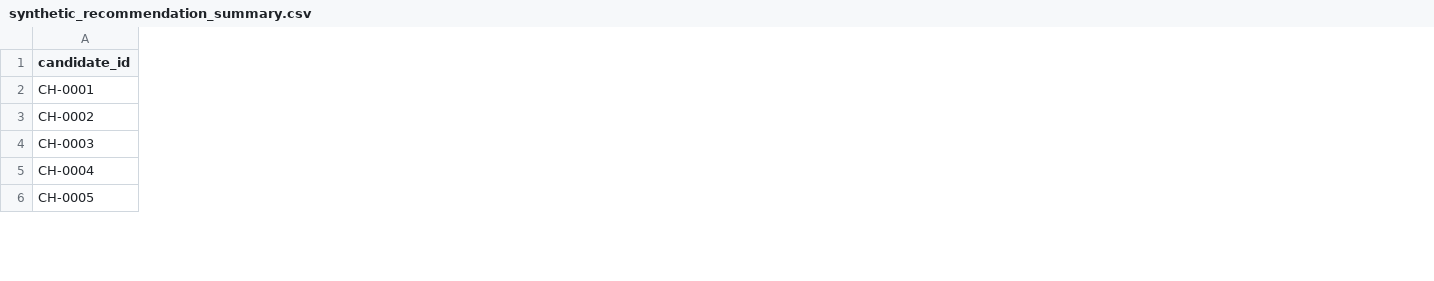
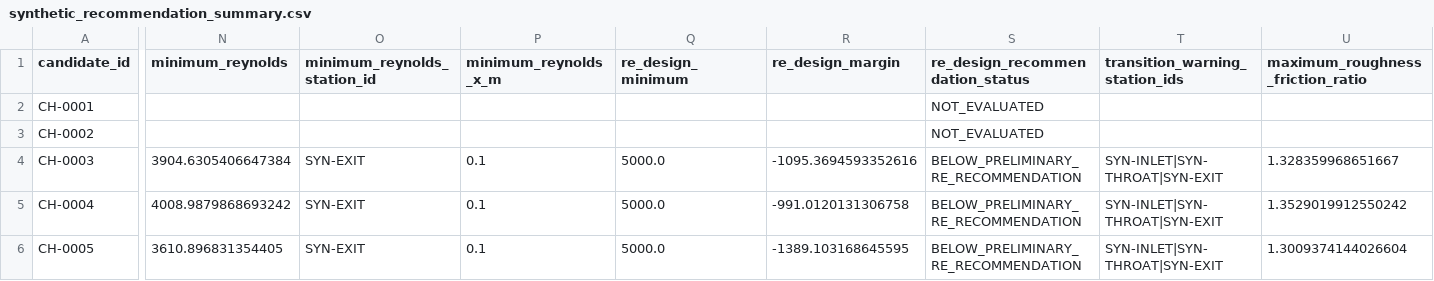
Before and after one commit to hamjaejun/SPACE-Y, a CSV file: artifacts/cooling_channel_sweep/synthetic_recommendation_summary.csv, drawn as a sheet; only a part is shown, gaps mark what is left out; the diff covers the shown part only; the diff names each change by its address in the sheet, - before the commit and + after, or states it on an @@ line.

```diff
--- a/artifacts/cooling_channel_sweep/synthetic_recommendation_summary.csv
+++ b/artifacts/cooling_channel_sweep/synthetic_recommendation_summary.csv
+column N (minimum_reynolds), rows 4-6: 3904.6305406647384 | 4008.9879868693242 | 3610.896831354405
+column O (minimum_reynolds_station_id), rows 4-6: all SYN-EXIT
+column P (minimum_reynolds_x_m), rows 4-6: all 0.1
+column Q (re_design_minimum), rows 4-6: all 5000.0
+column R (re_design_margin), rows 4-6: -1095.3694593352616 | -991.0120131306758 | -1389.103168645595
+column S (re_design_recommendation_status), rows 2-6: NOT_EVALUATED | NOT_EVALUATED | BELOW_PRELIMINARY_RE_RECOMMENDATION | BELOW_PRELIMINARY_RE_RECOMMENDATION | BELOW_PRELIMINARY_RE_RECOMMENDATION
+column T (transition_warning_station_ids), rows 4-6: all SYN-INLET|SYN-THROAT|SYN-EXIT
+column U (maximum_roughness_friction_ratio), rows 4-6: 1.328359968651667 | 1.3529019912550242 | 1.3009374144026604
```
Also changed, not shown: 4 added columns and 10 edited cells elsewhere in this file, artifacts/cooling_channel_sweep/synthetic_axial_stations.csv, artifacts/cooling_channel_sweep/synthetic_recommendation_stations.csv, 22 other files.
